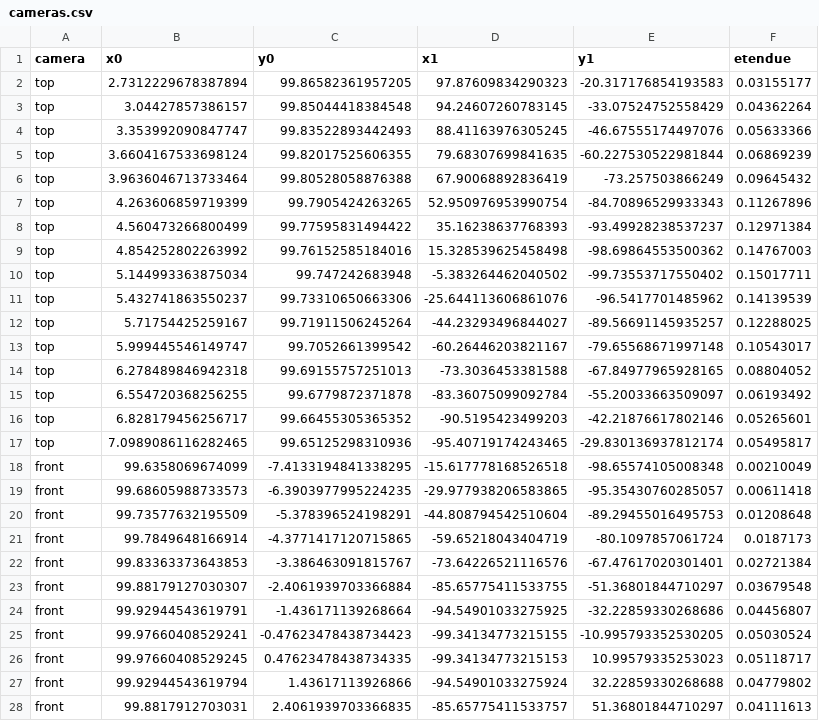
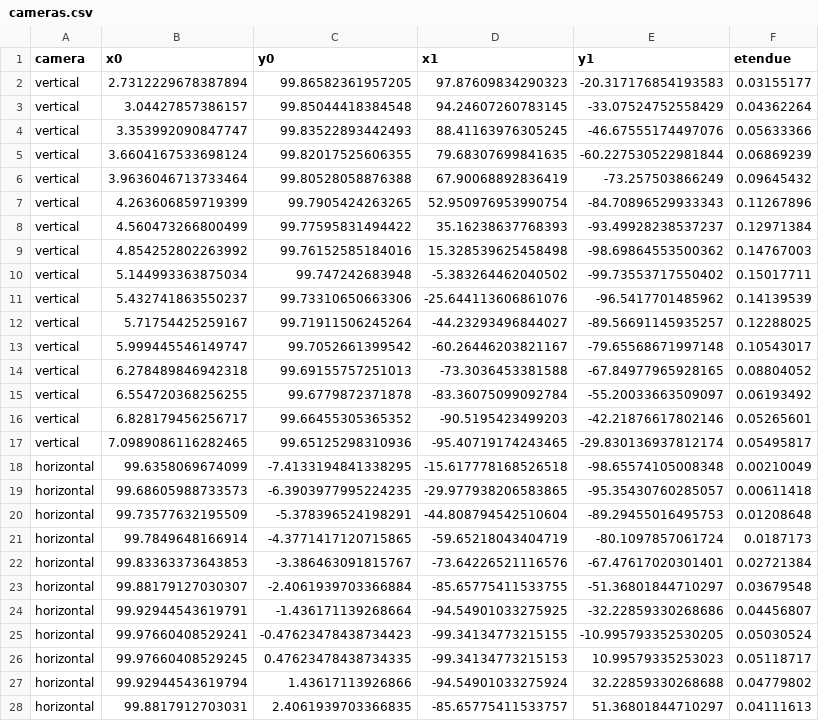
Before and after one commit to diogoff/isttok-tomography, a CSV file: cameras.csv, drawn as a sheet; only a part is shown; the diff covers the shown part only.

```diff
--- a/cameras.csv
+++ b/cameras.csv
@@ -1,28 +1,28 @@
 camera,x0,y0,x1,y1,etendue
-top,2.7312229678387894,99.86582361957205,97.87609834290323,-20.317176854193583,0.03155177
-top,3.04427857386157,99.85044418384548,94.24607260783145,-33.07524752558429,0.04362264
-top,3.353992090847747,99.83522893442493,88.41163976305245,-46.67555174497076,0.05633366
-top,3.6604167533698124,99.82017525606355,79.68307699841635,-60.227530522981844,0.06869239
-top,3.9636046713733464,99.80528058876388,67.90068892836419,-73.257503866249,0.09645432
-top,4.263606859719399,99.7905424263265,52.950976953990754,-84.70896529933343,0.11267896
-top,4.560473266800499,99.77595831494422,35.16238637768393,-93.49928238537237,0.12971384
-top,4.854252802263992,99.76152585184016,15.328539625458498,-98.69864553500362,0.14767003
-top,5.144993363875034,99.747242683948,-5.383264462040502,-99.73553717550402,0.15017711
-top,5.432741863550237,99.73310650663306,-25.644113606861076,-96.5417701485962,0.14139539
-top,5.71754425259167,99.71911506245264,-44.23293496844027,-89.56691145935257,0.12288025
-top,5.999445546149747,99.7052661399542,-60.26446203821167,-79.65568671997148,0.10543017
-top,6.278489846942318,99.69155757251013,-73.3036453381588,-67.84977965928165,0.08804052
-top,6.554720368256255,99.6779872371878,-83.36075099092784,-55.20033663509097,0.06193492
-top,6.828179456256717,99.66455305365352,-90.5195423499203,-42.21876617802146,0.05265601
-top,7.0989086116282465,99.65125298310936,-95.40719174243465,-29.830136937812174,0.05495817
-front,99.6358069674099,-7.4133194841338295,-15.617778168526518,-98.65574105008348,0.00210049
-front,99.68605988733573,-6.3903977995224235,-29.977938206583865,-95.35430760285057,0.00611418
-front,99.73577632195509,-5.378396524198291,-44.808794542510604,-89.29455016495753,0.01208648
-front,99.7849648166914,-4.3771417120715865,-59.65218043404719,-80.1097857061724,0.0187173
-front,99.83363373643853,-3.386463091815767,-73.64226521116576,-67.47617020301401,0.02721384
-front,99.88179127030307,-2.4061939703366884,-85.65775411533755,-51.36801844710297,0.03679548
-front,99.92944543619791,-1.436171139268664,-94.54901033275925,-32.22859330268686,0.04456807
-front,99.97660408529241,-0.47623478438734423,-99.34134773215155,-10.995793352530205,0.05030524
-front,99.97660408529245,0.47623478438734335,-99.34134773215153,10.99579335253023,0.05118717
-front,99.92944543619794,1.43617113926866,-94.54901033275924,32.22859330268688,0.04779802
-front,99.8817912703031,2.4061939703366835,-85.65775411533757,51.36801844710297,0.04111613
+vertical,2.7312229678387894,99.86582361957205,97.87609834290323,-20.317176854193583,0.03155177
+vertical,3.04427857386157,99.85044418384548,94.24607260783145,-33.07524752558429,0.04362264
+vertical,3.353992090847747,99.83522893442493,88.41163976305245,-46.67555174497076,0.05633366
+vertical,3.6604167533698124,99.82017525606355,79.68307699841635,-60.227530522981844,0.06869239
+vertical,3.9636046713733464,99.80528058876388,67.90068892836419,-73.257503866249,0.09645432
+vertical,4.263606859719399,99.7905424263265,52.950976953990754,-84.70896529933343,0.11267896
+vertical,4.560473266800499,99.77595831494422,35.16238637768393,-93.49928238537237,0.12971384
+vertical,4.854252802263992,99.76152585184016,15.328539625458498,-98.69864553500362,0.14767003
+vertical,5.144993363875034,99.747242683948,-5.383264462040502,-99.73553717550402,0.15017711
+vertical,5.432741863550237,99.73310650663306,-25.644113606861076,-96.5417701485962,0.14139539
+vertical,5.71754425259167,99.71911506245264,-44.23293496844027,-89.56691145935257,0.12288025
+vertical,5.999445546149747,99.7052661399542,-60.26446203821167,-79.65568671997148,0.10543017
+vertical,6.278489846942318,99.69155757251013,-73.3036453381588,-67.84977965928165,0.08804052
+vertical,6.554720368256255,99.6779872371878,-83.36075099092784,-55.20033663509097,0.06193492
+vertical,6.828179456256717,99.66455305365352,-90.5195423499203,-42.21876617802146,0.05265601
+vertical,7.0989086116282465,99.65125298310936,-95.40719174243465,-29.830136937812174,0.05495817
+horizontal,99.6358069674099,-7.4133194841338295,-15.617778168526518,-98.65574105008348,0.00210049
+horizontal,99.68605988733573,-6.3903977995224235,-29.977938206583865,-95.35430760285057,0.00611418
+horizontal,99.73577632195509,-5.378396524198291,-44.808794542510604,-89.29455016495753,0.01208648
+horizontal,99.7849648166914,-4.3771417120715865,-59.65218043404719,-80.1097857061724,0.0187173
+horizontal,99.83363373643853,-3.386463091815767,-73.64226521116576,-67.47617020301401,0.02721384
+horizontal,99.88179127030307,-2.4061939703366884,-85.65775411533755,-51.36801844710297,0.03679548
+horizontal,99.92944543619791,-1.436171139268664,-94.54901033275925,-32.22859330268686,0.04456807
+horizontal,99.97660408529241,-0.47623478438734423,-99.34134773215155,-10.995793352530205,0.05030524
+horizontal,99.97660408529245,0.47623478438734335,-99.34134773215153,10.99579335253023,0.05118717
+horizontal,99.92944543619794,1.43617113926866,-94.54901033275924,32.22859330268688,0.04779802
+horizontal,99.8817912703031,2.4061939703366835,-85.65775411533757,51.36801844710297,0.04111613
```
Also changed, not shown: 5 edited cells elsewhere in this file, 9 other files.
